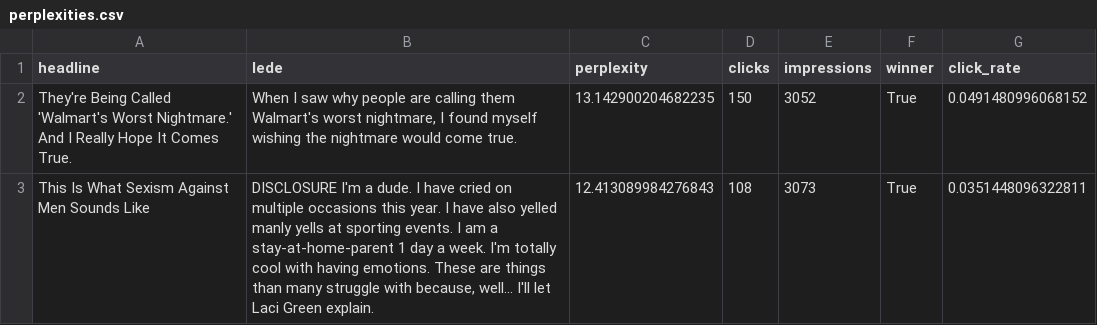
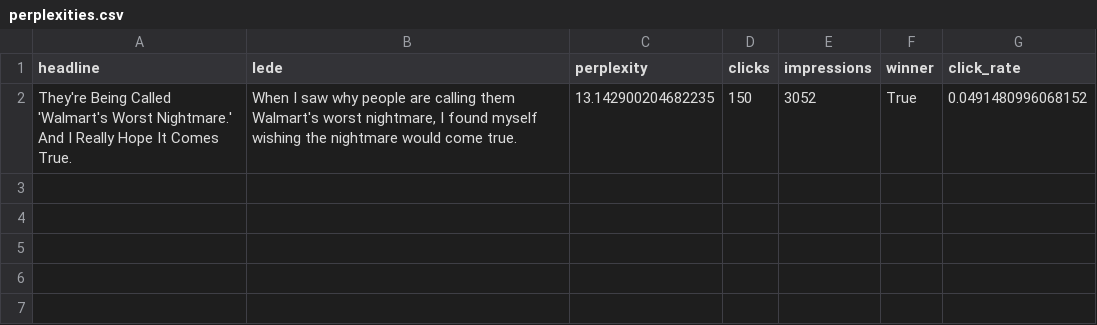
Before and after one commit to jzhao20/west_coast_datathon, a CSV file: training_data/perplexities.csv, drawn as a sheet; the diff names each change by its address in the sheet, - before the commit and + after, or states it on an @@ line.

Commit message:
fixed issue related to the click not being added and added tmp just in case

```diff
--- a/training_data/perplexities.csv
+++ b/training_data/perplexities.csv
-row 3: This Is What Sexism Against Men Sounds Like | DISCLOSURE I'm a dude. I have cried on multiple occasions this year. I have also yelled manly yells at sporting events. I am a stay-at-home-parent 1 day a week. I'm totally cool with having emotions. These are things than many struggle with because, well... I'll let Laci Green explain. | 12.413089984276843 | 108 | 3073 | True | 0.0351448096322811
```
Also changed, not shown: 12 other files.
